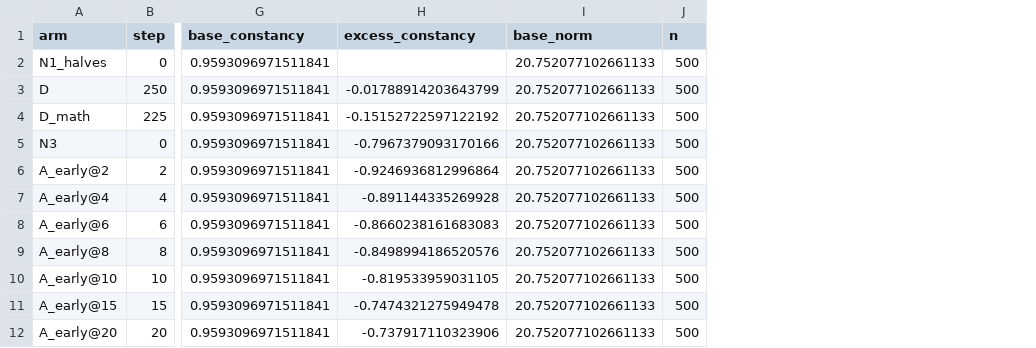
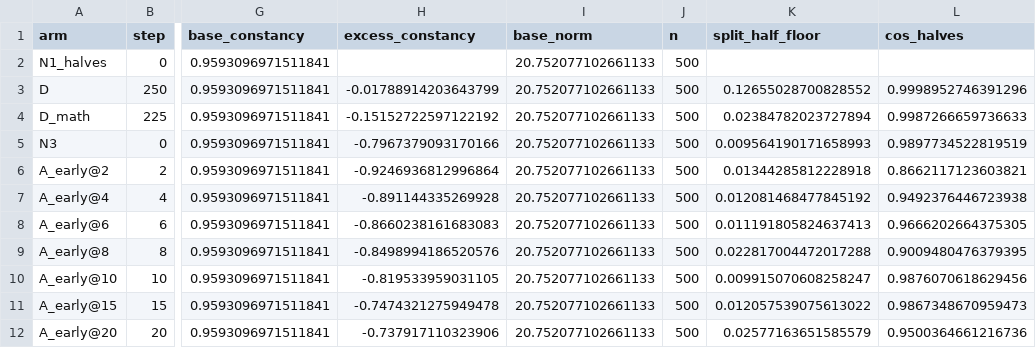
Before and after one commit to guivff/mechinterp_01, a CSV file: results/perposition_table.csv, drawn as a sheet; only a part is shown, gaps mark what is left out; the diff names each change by its address in the sheet, - before the commit and + after, or states it on an @@ line.

```diff
--- a/results/perposition_table.csv
+++ b/results/perposition_table.csv
+column K (split_half_floor), rows 3-12: 0.12655028700828552 | 0.02384782023727894 | 0.009564190171658993 | 0.01344285812228918 | 0.012081468477845192 | 0.011191805824637413 | 0.022817004472017288 | 0.009915070608258247 | 0.012057539075613022 | 0.02577163651585579
+column L (cos_halves), rows 3-12: 0.9998952746391296 | 0.9987266659736633 | 0.9897734522819519 | 0.8662117123603821 | 0.9492376446723938 | 0.9666202664375305 | 0.9009480476379395 | 0.9876070618629456 | 0.9867348670959473 | 0.9500364661216736
```
Also changed, not shown: 4 other files.
